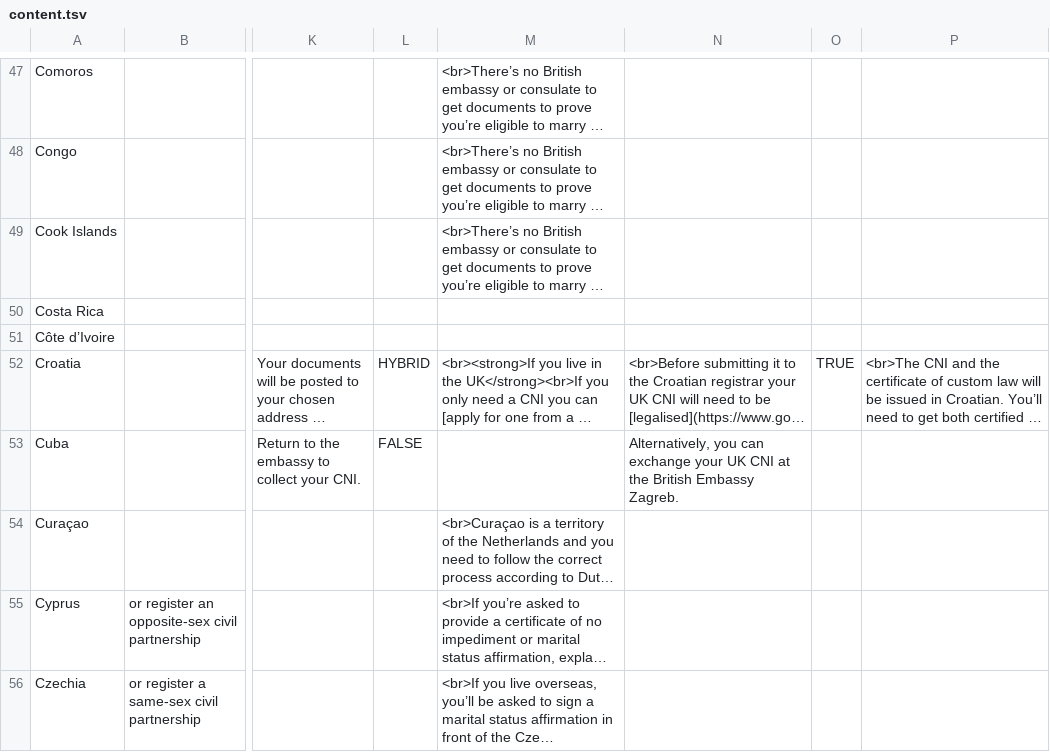
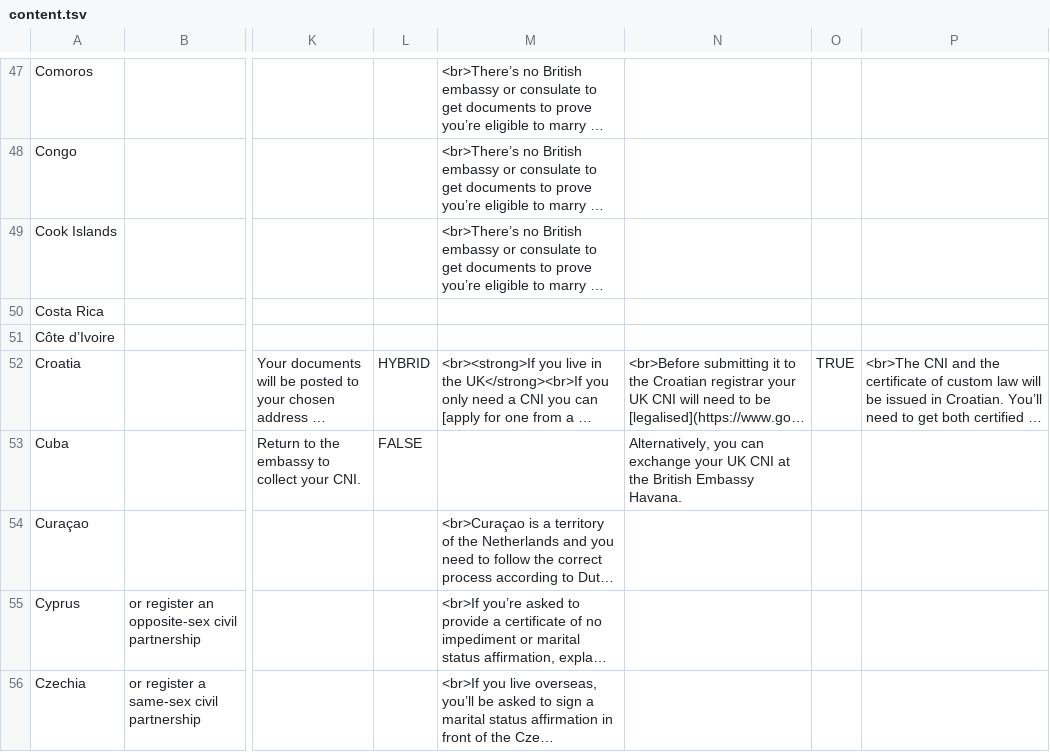
Before and after one commit to UKForeignOffice/notarial-api, a TSV file: dynamic-content/tsv/content.tsv, drawn as a sheet; only a part is shown, gaps mark what is left out; long unchanged cells end in …; the diff names each change by its address in the sheet, - before the commit and + after, or states it on an @@ line.

Commit message:
Updating marriage tsv text for Cuba

```diff
--- a/dynamic-content/tsv/content.tsv
+++ b/dynamic-content/tsv/content.tsv
-N53: …British Embassy Zagreb.
+N53: …British Embassy Havana.
```
